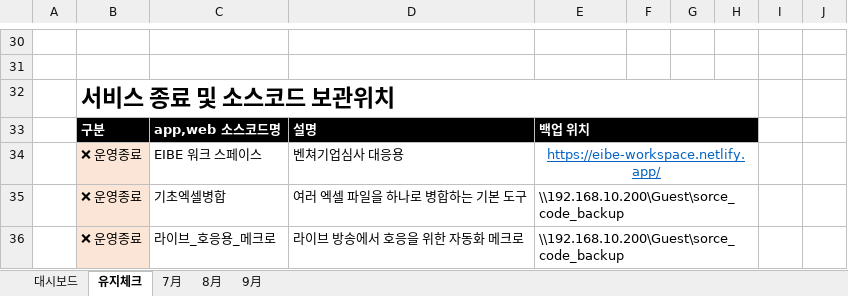
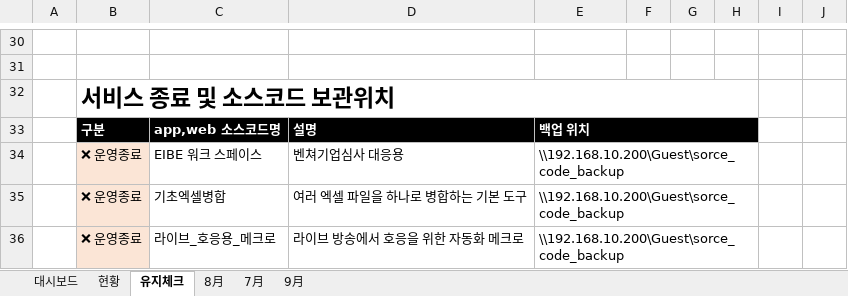
Before and after one commit to Agency8Group/ToolBox_Enterprise, an Excel workbook: 전략기획실 제공 프로그램 ROI.xlsx, sheet 유지체크, drawn as a sheet; only a part is shown, gaps mark what is left out; values as stored, in another font and other column widths than the file's, no borders; the diff names each change by its address in the sheet, - before the commit and + after, or states it on an @@ line.

```diff
--- a/전략기획실 제공 프로그램 ROI.xlsx (sheet 유지체크)
+++ b/전략기획실 제공 프로그램 ROI.xlsx (sheet 유지체크)
+sheet tab: 현황
@@ sheet tab order changed: 대시보드 | 현황 | 유지체크 | 8月 | 7月 | 9月 @@
-E34: https://eibe-workspace.netlify.app/
+E34: \\192.168.10.200\Guest\sorce_code_backup
@@ E34 underline: on → off, text colour: #0563C1 → black, alignment: center → left @@
```
Also changed, not shown: sheet 9月, charts or pictures.
